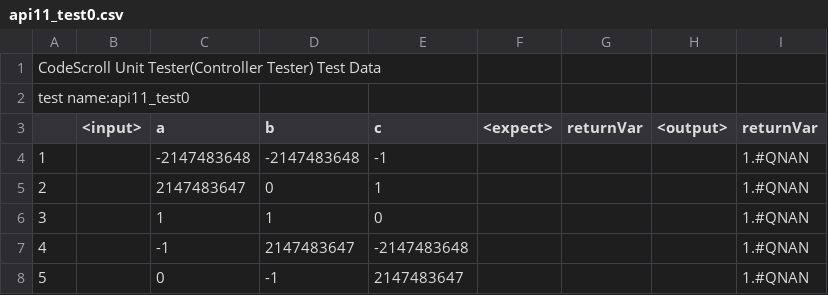
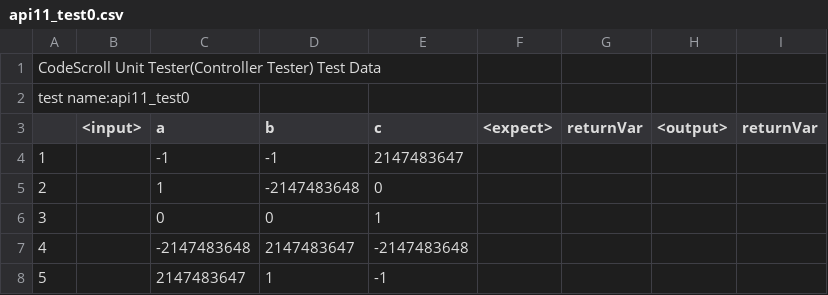
Before and after one commit to codecsroll/GCS_TEST, a CSV file: Sample/UnitTests/api11_test0.csv, drawn as a sheet; removed rows and columns are numbered as before the commit, all else as after; the diff names each change by its address in the sheet, - before the commit and + after, or states it on an @@ line.

```diff
--- a/Sample/UnitTests/api11_test0.csv
+++ b/Sample/UnitTests/api11_test0.csv
-row 4: 1 |  | -2147483648 | -2147483648 | -1 |  |  |  | 1.#QNAN
-row 5: 2 |  | 2147483647 | 0 | 1 |  |  |  | 1.#QNAN
+row 4: 1 |  | -1 | -1 | 2147483647
@@ column A renumbered between rows 5 and 6 @@
-D5 (b): 1
+D5 (b): -2147483648
-I5 (returnVar): 1.#QNAN
+I5 (returnVar): (empty)
-row 7: 4 |  | -1 | 2147483647 | -2147483648 |  |  |  | 1.#QNAN
-D6 (b): -1
+D6 (b): 0
-E6 (c): 2147483647
+E6 (c): 1
-I6 (returnVar): 1.#QNAN
+I6 (returnVar): (empty)
+row 7: 4 |  | -2147483648 | 2147483647 | -2147483648
+row 8: 5 |  | 2147483647 | 1 | -1
```
Also changed, not shown: Sample/UnitTests/api10_test0.csv, Sample/UnitTests/api12_test0.csv, 30 other files.
